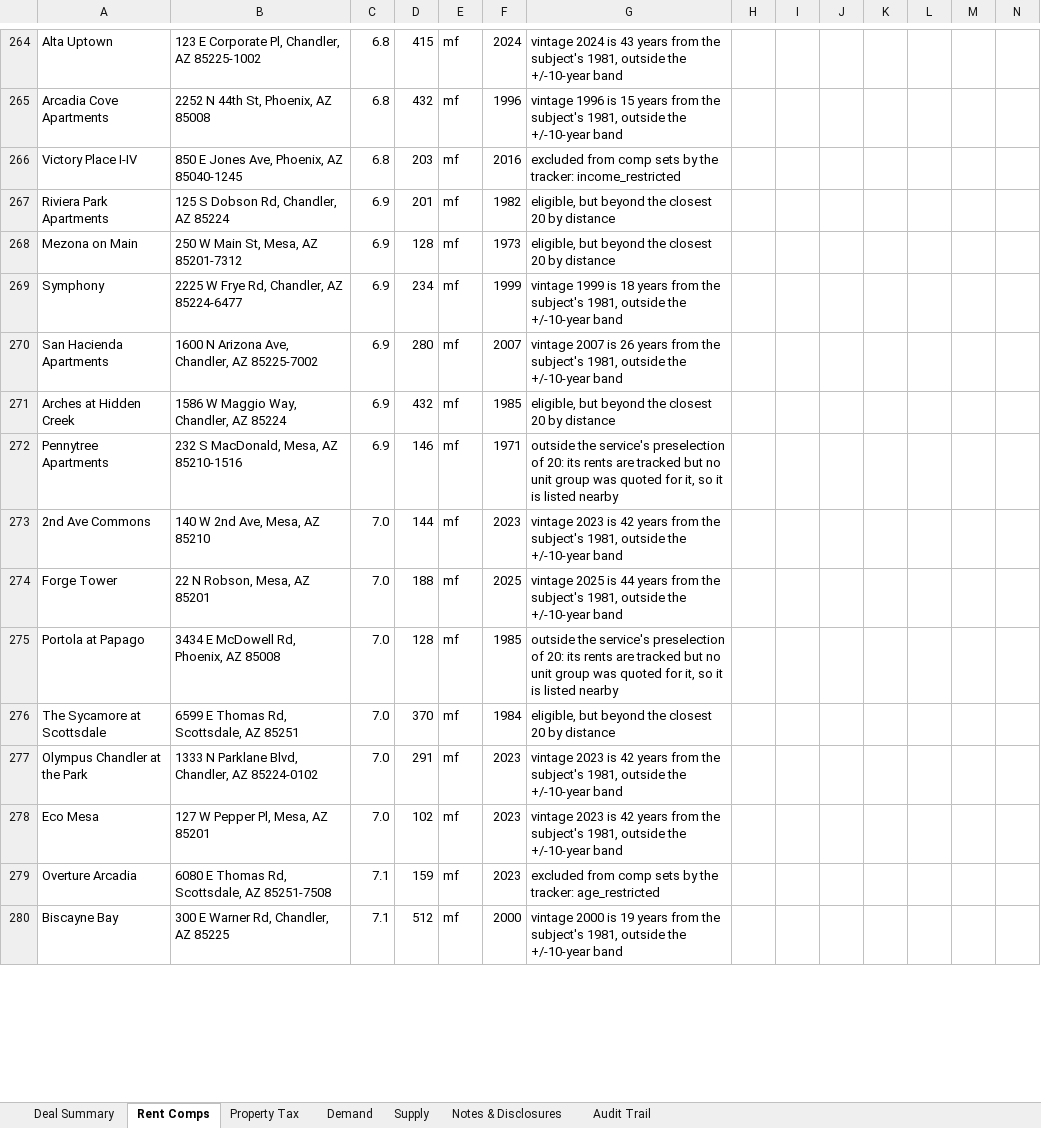
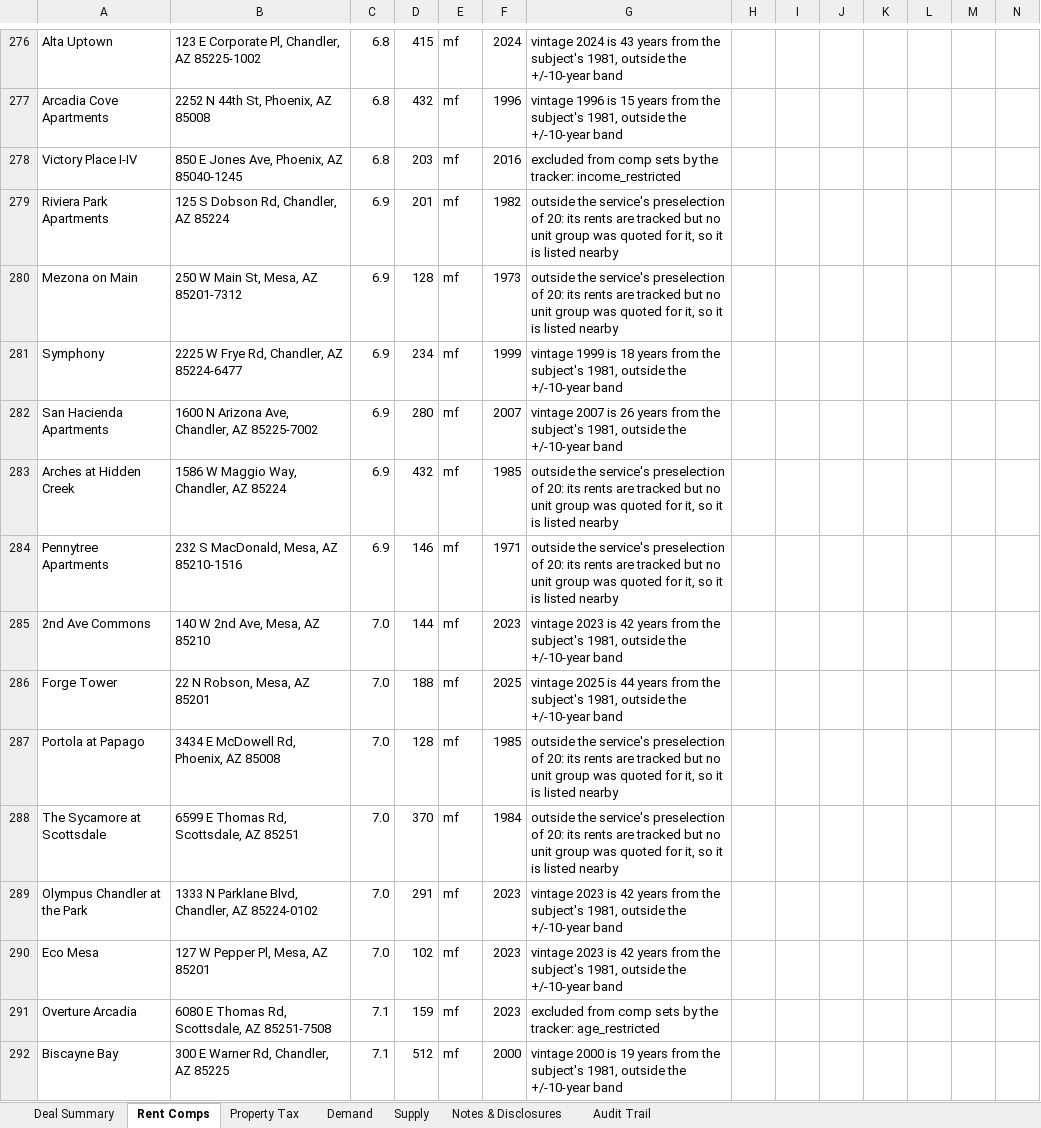
Before and after one commit to hermanian06/herman-chan-site, an Excel workbook: public/downloads/underwriting-demo/sample-deal-summary.xlsx, sheet Rent Comps, drawn as a sheet; only a part is shown, gaps mark what is left out; values as stored, in another font and other column widths than the file's, no borders; addresses are those after the commit; the diff covers the shown part only; the diff names each change by its address in the sheet, - before the commit and + after, or states it on an @@ line.

```diff
--- a/public/downloads/underwriting-demo/sample-deal-summary.xlsx (sheet Rent Comps)
+++ b/public/downloads/underwriting-demo/sample-deal-summary.xlsx (sheet Rent Comps)
-G279:G280: eligible, but beyond the closest 20 by distance
+G279:G280: outside the service's preselection of 20: its rents are tracked but no unit group was quoted for it, so it is listed nearby
-G283: eligible, but beyond the closest 20 by distance
+G283: outside the service's preselection of 20: its rents are tracked but no unit group was quoted for it, so it is listed nearby
-G288: eligible, but beyond the closest 20 by distance
+G288: outside the service's preselection of 20: its rents are tracked but no unit group was quoted for it, so it is listed nearby
```
Also changed, not shown: 12 added rows and 93 edited cells elsewhere in this sheet, sheet Audit Trail, public/downloads/underwriting-demo/sample-model-ready-outputs.xlsx, 2 other files.
